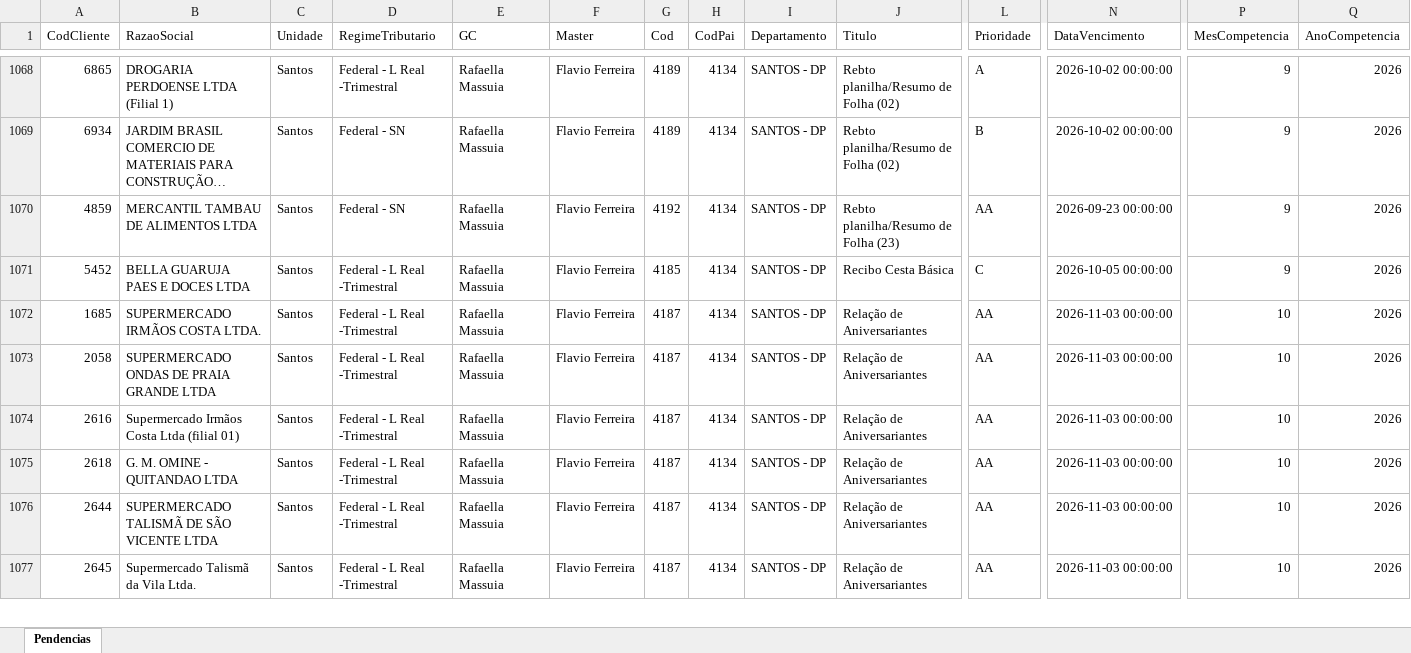
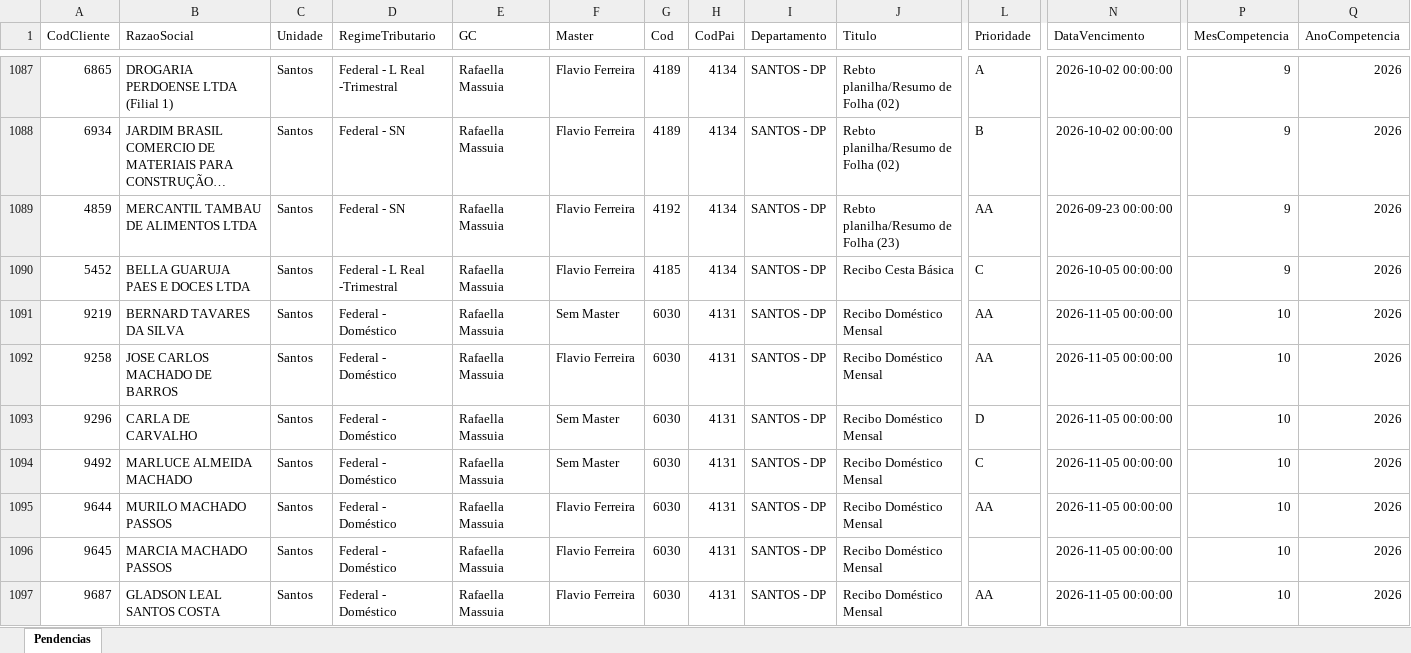
Before and after one commit to Controladoria-MG/Tarefas-baixadas, an Excel workbook: data/base/santos.xlsx, sheet Pendencias, drawn as a sheet; only a part is shown, gaps mark what is left out; the shorter side is filled out with more unchanged rows; long unchanged cells end in …; values as stored, in another font and other column widths than the file's, no borders; rows hold the shown columns only; the diff covers the shown part only; the diff names each change by its address in the sheet, - before the commit and + after, or states it on an @@ line.

```diff
--- a/data/base/santos.xlsx (sheet Pendencias)
+++ b/data/base/santos.xlsx (sheet Pendencias)
+row 1091: 9219 | BERNARD TAVARES DA SILVA | Santos | Federal - Doméstico | Rafaella Massuia | Sem Master | 6030 | 4131 | SANTOS - DP | Recibo Doméstico Mensal | AA | 2026-11-05 00:00:00 | 10 | 2026
+row 1092: 9258 | JOSE CARLOS MACHADO DE BARROS | Santos | Federal - Doméstico | Rafaella Massuia | Flavio Ferreira | 6030 | 4131 | SANTOS - DP | Recibo Doméstico Mensal | AA | 2026-11-05 00:00:00 | 10 | 2026
+row 1093: 9296 | CARLA DE CARVALHO | Santos | Federal - Doméstico | Rafaella Massuia | Sem Master | 6030 | 4131 | SANTOS - DP | Recibo Doméstico Mensal | D | 2026-11-05 00:00:00 | 10 | 2026
+row 1094: 9492 | MARLUCE ALMEIDA MACHADO | Santos | Federal - Doméstico | Rafaella Massuia | Sem Master | 6030 | 4131 | SANTOS - DP | Recibo Doméstico Mensal | C | 2026-11-05 00:00:00 | 10 | 2026
+row 1095: 9644 | MURILO MACHADO PASSOS | Santos | Federal - Doméstico | Rafaella Massuia | Flavio Ferreira | 6030 | 4131 | SANTOS - DP | Recibo Doméstico Mensal | AA | 2026-11-05 00:00:00 | 10 | 2026
+row 1096: 9645 | MARCIA MACHADO PASSOS | Santos | Federal - Doméstico | Rafaella Massuia | Flavio Ferreira | 6030 | 4131 | SANTOS - DP | Recibo Doméstico Mensal |  | 2026-11-05 00:00:00 | 10 | 2026
+row 1097: 9687 | GLADSON LEAL SANTOS COSTA | Santos | Federal - Doméstico | Rafaella Massuia | Flavio Ferreira | 6030 | 4131 | SANTOS - DP | Recibo Doméstico Mensal | AA | 2026-11-05 00:00:00 | 10 | 2026
```
Also changed, not shown: 27 added rows elsewhere in this sheet, data/base/goias.xlsx, 4 other files.
